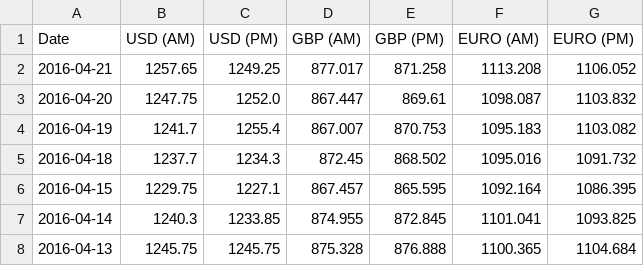
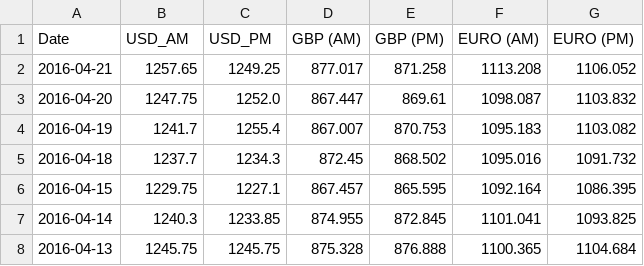
Before and after one commit to pablovicente/stock-index-prediction, a CSV file: Raw_Data/LBMA-GOLD.csv, drawn as a sheet; only a part is shown.

```diff
--- a/Raw_Data/LBMA-GOLD.csv
+++ b/Raw_Data/LBMA-GOLD.csv
@@ -1,2 +1,2 @@
-Date,USD (AM),USD (PM),GBP (AM),GBP (PM),EURO (AM),EURO (PM)
+Date,USD_AM,USD_PM,GBP (AM),GBP (PM),EURO (AM),EURO (PM)
 2016-04-21,1257.65,1249.25,877.017,871.258,1113.208,1106.052
```
Also changed, not shown: Data/OIL_BRENT.csv, Data/SILVER.csv, 10 other files.
